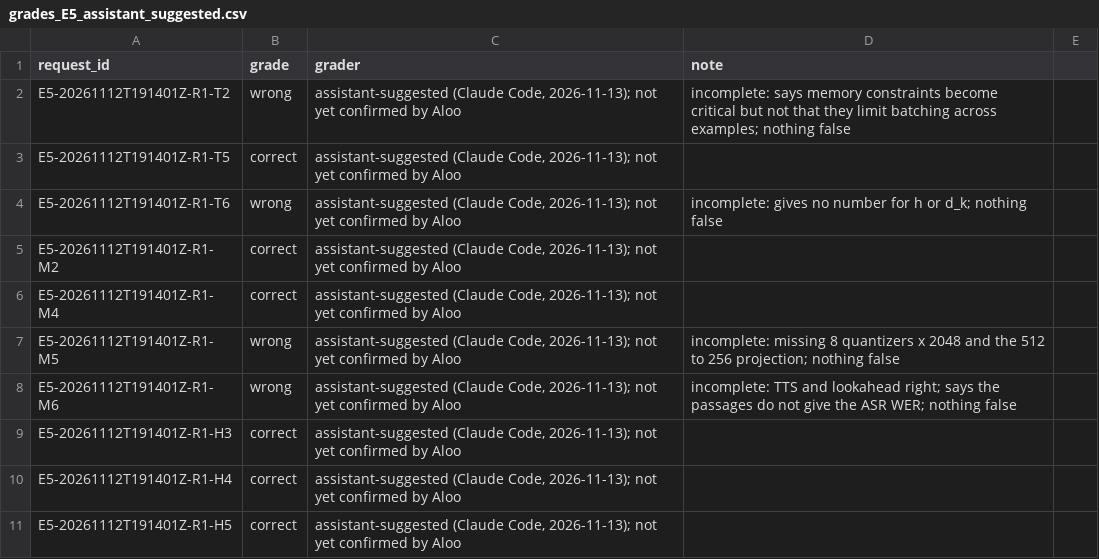
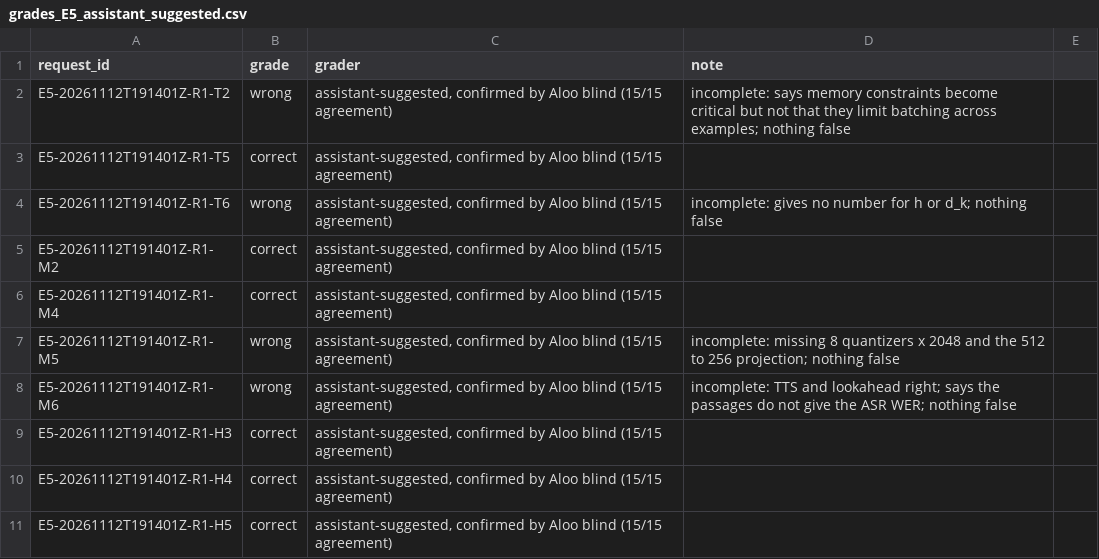
Before and after one commit to yashg16422-design/the-relay, a CSV file: eval/grades_E5_assistant_suggested.csv, drawn as a sheet; only a part is shown; the diff covers the shown part only.

```diff
--- a/eval/grades_E5_assistant_suggested.csv
+++ b/eval/grades_E5_assistant_suggested.csv
@@ -1,11 +1,11 @@
 request_id,grade,grader,note
-E5-20261112T191401Z-R1-T2,wrong,"assistant-suggested (Claude Code, 2026-11-13); not yet confirmed by Aloo",incomplete: says memory constraints become critical but not that they limit batching across examples; nothing false
-E5-20261112T191401Z-R1-T5,correct,"assistant-suggested (Claude Code, 2026-11-13); not yet confirmed by Aloo",
-E5-20261112T191401Z-R1-T6,wrong,"assistant-suggested (Claude Code, 2026-11-13); not yet confirmed by Aloo",incomplete: gives no number for h or d_k; nothing false
-E5-20261112T191401Z-R1-M2,correct,"assistant-suggested (Claude Code, 2026-11-13); not yet confirmed by Aloo",
-E5-20261112T191401Z-R1-M4,correct,"assistant-suggested (Claude Code, 2026-11-13); not yet confirmed by Aloo",
-E5-20261112T191401Z-R1-M5,wrong,"assistant-suggested (Claude Code, 2026-11-13); not yet confirmed by Aloo",incomplete: missing 8 quantizers x 2048 and the 512 to 256 projection; nothing false
-E5-20261112T191401Z-R1-M6,wrong,"assistant-suggested (Claude Code, 2026-11-13); not yet confirmed by Aloo",incomplete: TTS and lookahead right; says the passages do not give the ASR WER; nothing false
-E5-20261112T191401Z-R1-H3,correct,"assistant-suggested (Claude Code, 2026-11-13); not yet confirmed by Aloo",
-E5-20261112T191401Z-R1-H4,correct,"assistant-suggested (Claude Code, 2026-11-13); not yet confirmed by Aloo",
-E5-20261112T191401Z-R1-H5,correct,"assistant-suggested (Claude Code, 2026-11-13); not yet confirmed by Aloo",
+E5-20261112T191401Z-R1-T2,wrong,"assistant-suggested, confirmed by Aloo blind (15/15 agreement)",incomplete: says memory constraints become critical but not that they limit batching across examples; nothing false
+E5-20261112T191401Z-R1-T5,correct,"assistant-suggested, confirmed by Aloo blind (15/15 agreement)",
+E5-20261112T191401Z-R1-T6,wrong,"assistant-suggested, confirmed by Aloo blind (15/15 agreement)",incomplete: gives no number for h or d_k; nothing false
+E5-20261112T191401Z-R1-M2,correct,"assistant-suggested, confirmed by Aloo blind (15/15 agreement)",
+E5-20261112T191401Z-R1-M4,correct,"assistant-suggested, confirmed by Aloo blind (15/15 agreement)",
+E5-20261112T191401Z-R1-M5,wrong,"assistant-suggested, confirmed by Aloo blind (15/15 agreement)",incomplete: missing 8 quantizers x 2048 and the 512 to 256 projection; nothing false
+E5-20261112T191401Z-R1-M6,wrong,"assistant-suggested, confirmed by Aloo blind (15/15 agreement)",incomplete: TTS and lookahead right; says the passages do not give the ASR WER; nothing false
+E5-20261112T191401Z-R1-H3,correct,"assistant-suggested, confirmed by Aloo blind (15/15 agreement)",
+E5-20261112T191401Z-R1-H4,correct,"assistant-suggested, confirmed by Aloo blind (15/15 agreement)",
+E5-20261112T191401Z-R1-H5,correct,"assistant-suggested, confirmed by Aloo blind (15/15 agreement)",
```
Also changed, not shown: 9 edited cells elsewhere in this file, 2 other files.
